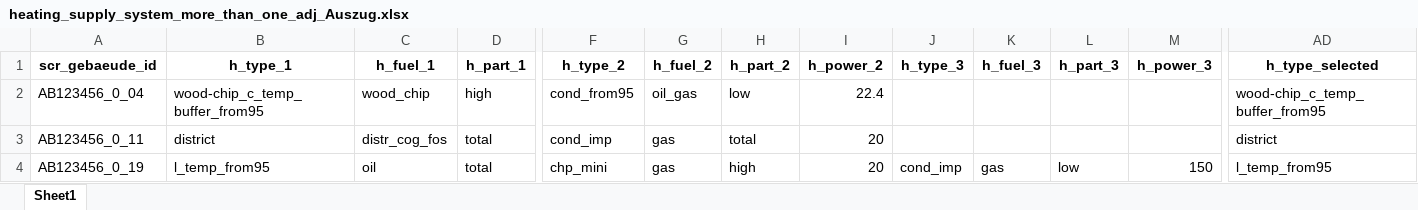
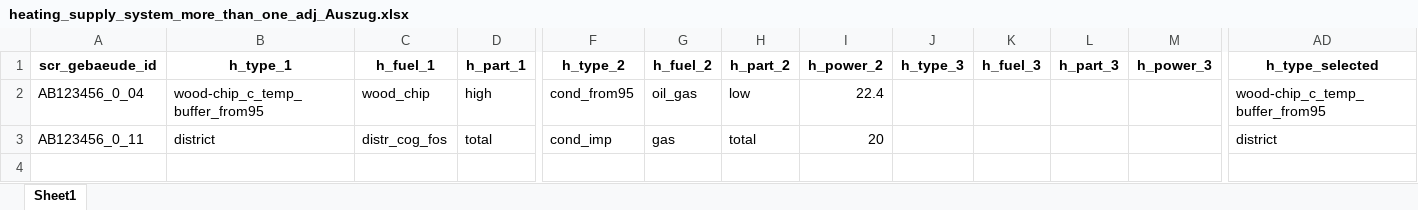
Before and after one commit to IWUGERMANY/DIBS---Dynamic-ISO-Building-Simulator, an Excel workbook: data_preprocessing/tiefenerhebung/TE_data/heating_supply_system_more_than_one_adj_Auszug.xlsx, sheet Sheet1, drawn as a sheet; only a part is shown, gaps mark what is left out; values as stored, in another font and other column widths than the file's, no borders; rows hold the shown columns only; the diff names each change by its address in the sheet, - before the commit and + after, or states it on an @@ line.

Commit message:
Update heating_supply_system_more_than_one_adj_Auszug.xlsx
reduction

```diff
--- a/data_preprocessing/tiefenerhebung/TE_data/heating_supply_system_more_than_one_adj_Auszug.xlsx (sheet Sheet1)
+++ b/data_preprocessing/tiefenerhebung/TE_data/heating_supply_system_more_than_one_adj_Auszug.xlsx (sheet Sheet1)
-row 4: AB123456_0_19 | l_temp_from95 | oil | total | chp_mini | gas | high | 20 | cond_imp | gas | low | 150 | l_temp_from95
```
